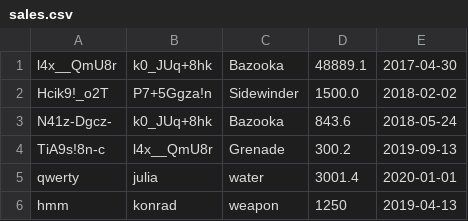
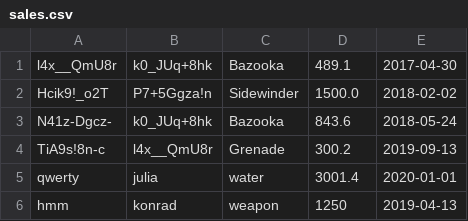
Before and after one commit to damianTrybuszek/Secure-ERP, a CSV file: model/sales/sales.csv, drawn as a sheet.

```diff
--- a/model/sales/sales.csv
+++ b/model/sales/sales.csv
@@ -1,2 +1,2 @@
-l4x__QmU8r;k0_JUq+8hk;Bazooka;48889.1;2017-04-30
+l4x__QmU8r;k0_JUq+8hk;Bazooka;489.1;2017-04-30
 Hcik9!_o2T;P7+5Ggza!n;Sidewinder;1500.0;2018-02-02
```
Also changed, not shown: 1 other file.
